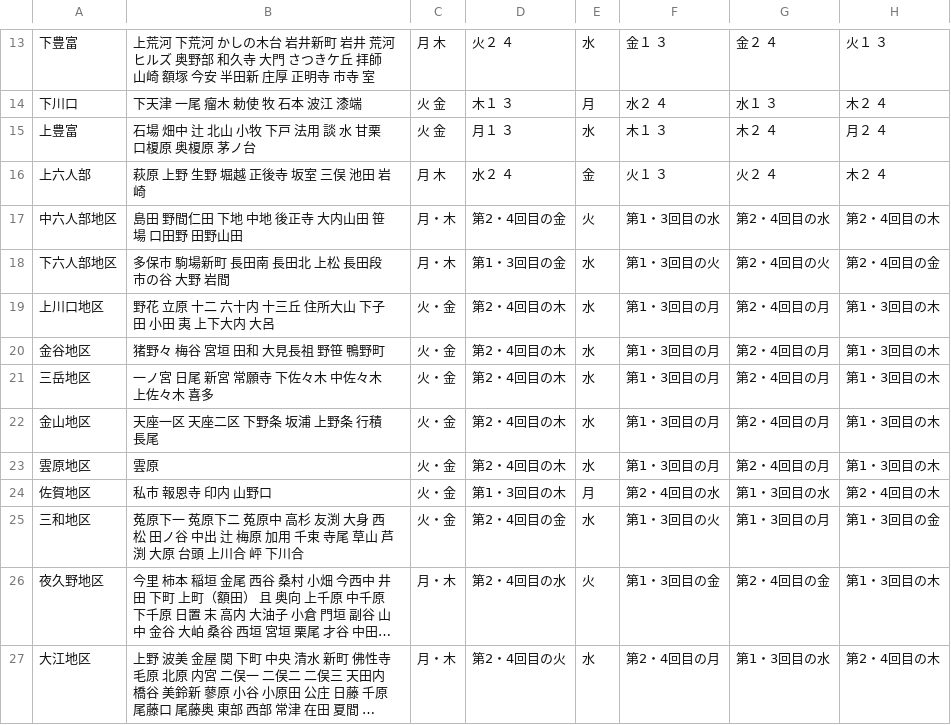
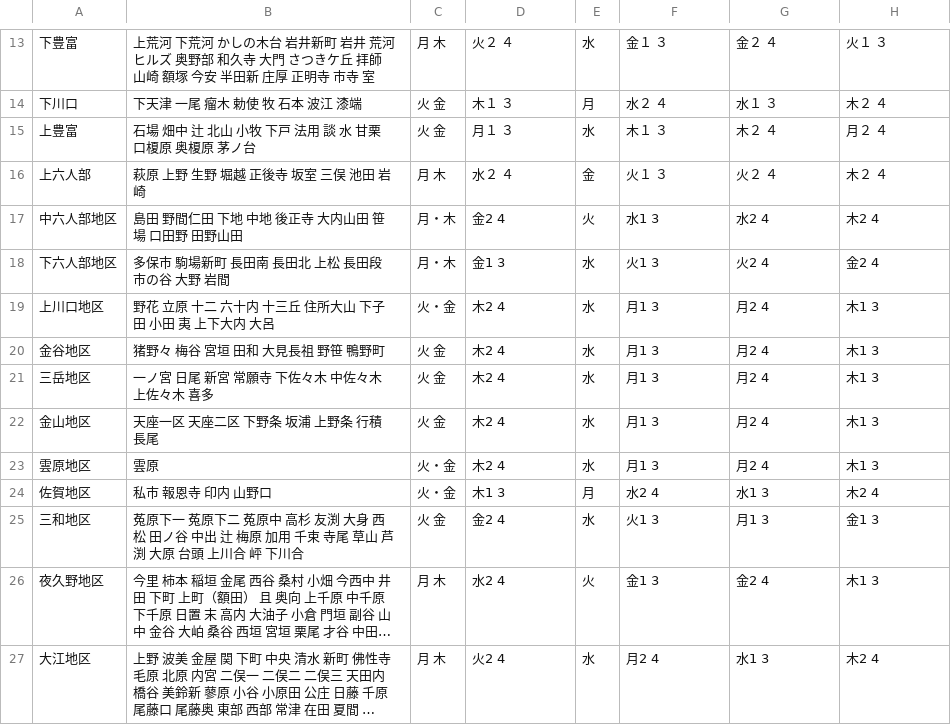
Before and after one commit to CodeForFukuchiyama/fukuchiyama.5374, a CSV file: data/area_days.csv, drawn as a sheet; only a part is shown, gaps mark what is left out; long unchanged cells end in …; the diff names each change by its address in the sheet, - before the commit and + after, or states it on an @@ line.

Commit message:
Update area_days.csv

```diff
--- a/data/area_days.csv
+++ b/data/area_days.csv
-D17: 第2・4回目の金
+D17: 金2 4
-F17: 第1・3回目の水
+F17: 水1 3
-G17: 第2・4回目の水
+G17: 水2 4
-H17: 第2・4回目の木
+H17: 木2 4
-D18: 第1・3回目の金
+D18: 金1 3
-F18: 第1・3回目の火
+F18: 火1 3
-G18: 第2・4回目の火
+G18: 火2 4
-H18: 第2・4回目の金
+H18: 金2 4
-D19:D23: 第2・4回目の木
+D19:D23: 木2 4
-F19:F23: 第1・3回目の月
+F19:F23: 月1 3
-G19:G23: 第2・4回目の月
+G19:G23: 月2 4
-H19:H23: 第1・3回目の木
+H19:H23: 木1 3
-C20:C22: 火・金
+C20:C22: 火 金
-D24: 第1・3回目の木
+D24: 木1 3
-F24: 第2・4回目の水
+F24: 水2 4
-G24: 第1・3回目の水
+G24: 水1 3
-H24: 第2・4回目の木
+H24: 木2 4
-C25: 火・金
+C25: 火 金
-D25: 第2・4回目の金
+D25: 金2 4
-F25: 第1・3回目の火
+F25: 火1 3
-G25: 第1・3回目の月
+G25: 月1 3
-H25: 第1・3回目の金
+H25: 金1 3
-C26:C27: 月・木
+C26:C27: 月 木
-D26: 第2・4回目の水
+D26: 水2 4
-F26: 第1・3回目の金
+F26: 金1 3
-G26: 第2・4回目の金
+G26: 金2 4
-H26: 第1・3回目の木
+H26: 木1 3
-D27: 第2・4回目の火
+D27: 火2 4
-F27: 第2・4回目の月
+F27: 月2 4
-G27: 第1・3回目の水
+G27: 水1 3
-H27: 第2・4回目の木
+H27: 木2 4
```
